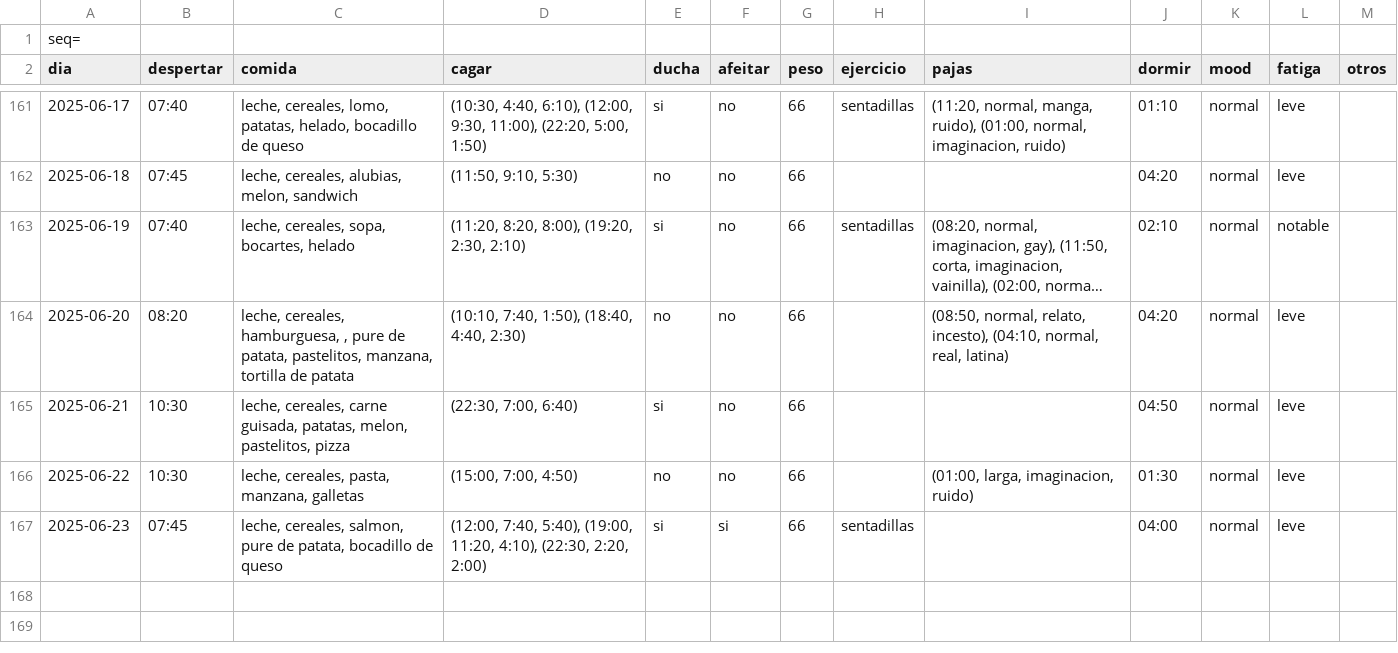
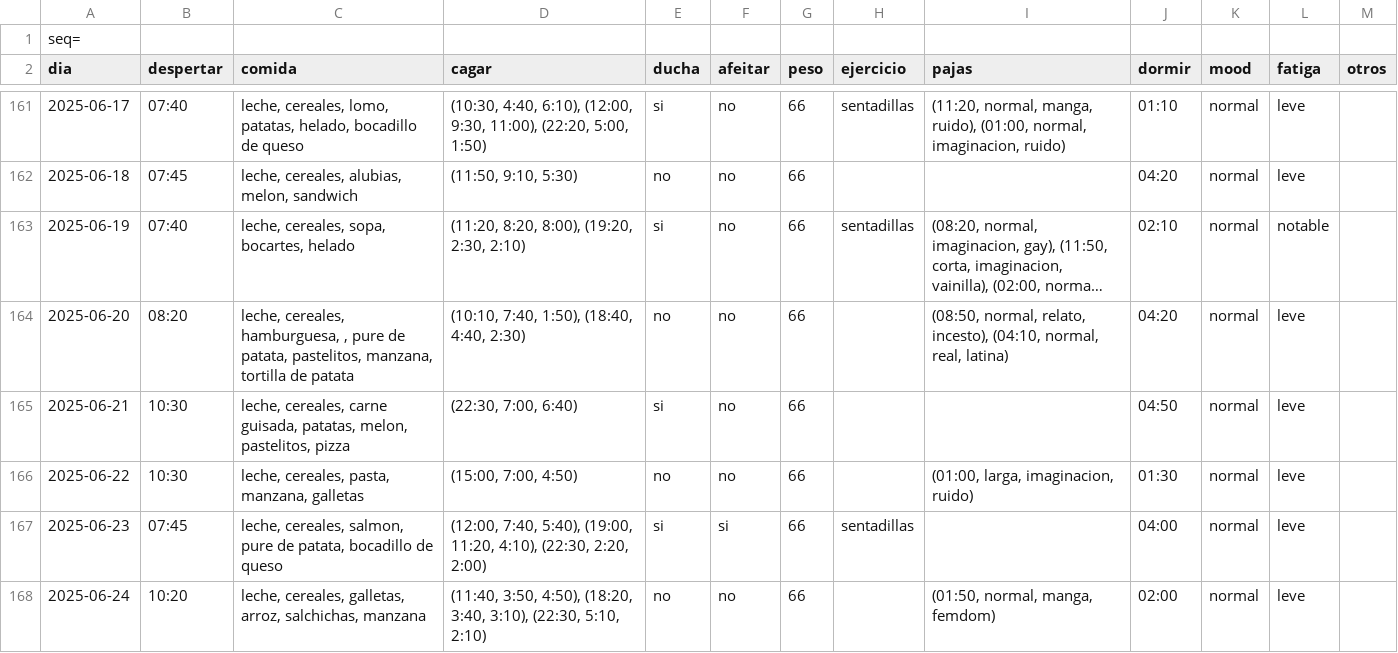
Before and after one commit to megabentilad/Estadisticas, a CSV file: docs/base.csv, drawn as a sheet; only a part is shown, gaps mark what is left out; long unchanged cells end in ….

Commit message:
Actualizar reporte diario

```diff
--- a/docs/base.csv
+++ b/docs/base.csv
@@ -167 +167,2 @@ dia;despertar;comida;cagar;ducha;afeitar;peso;ejercicio;pajas;dormir;mood;fatiga
 2025-06-23;07:45;leche, cereales, salmon, pure de patata, bocadillo de queso;(12:00, 7:40, 5:40), (19:00, 11:20, 4:10), (22:30, 2:20, 2:00);si;si;66;sentadillas;;04:00;normal;leve;
+2025-06-24;10:20;leche, cereales, galletas, arroz, salchichas, manzana;(11:40, 3:50, 4:50), (18:20, 3:40, 3:10), (22:30, 5:10, 2:10);no;no;66;;(01:50, normal, manga, femdom);02:00;normal;leve;
```
